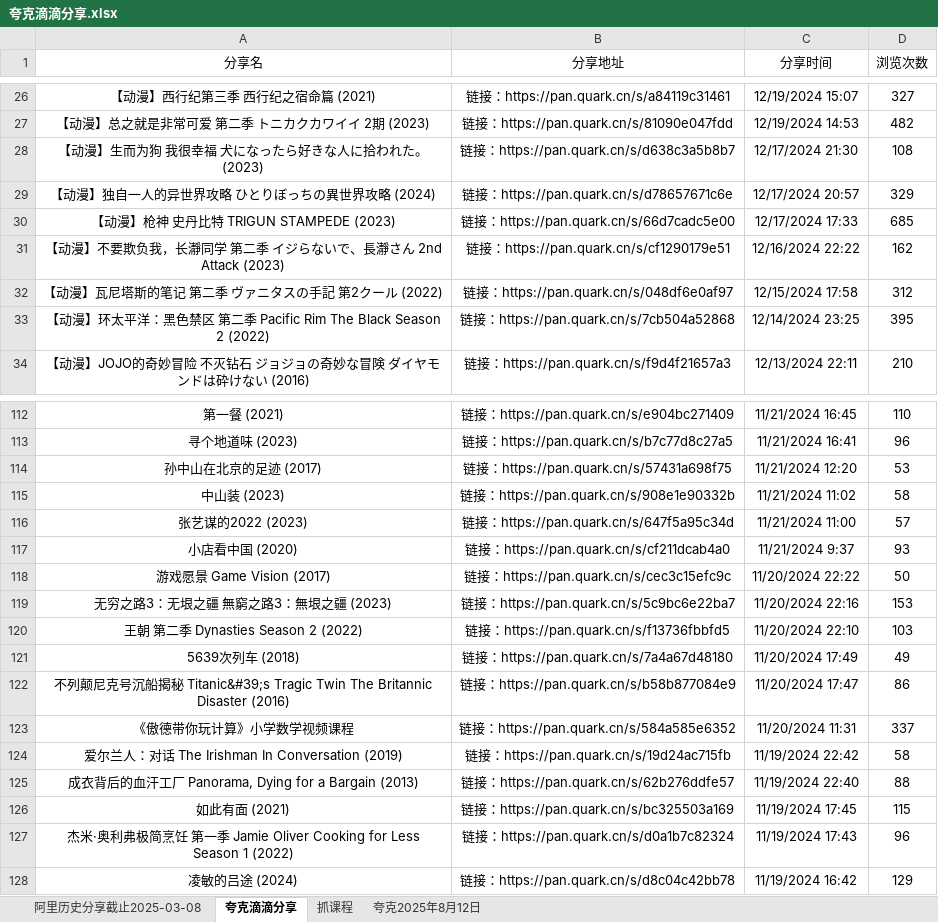
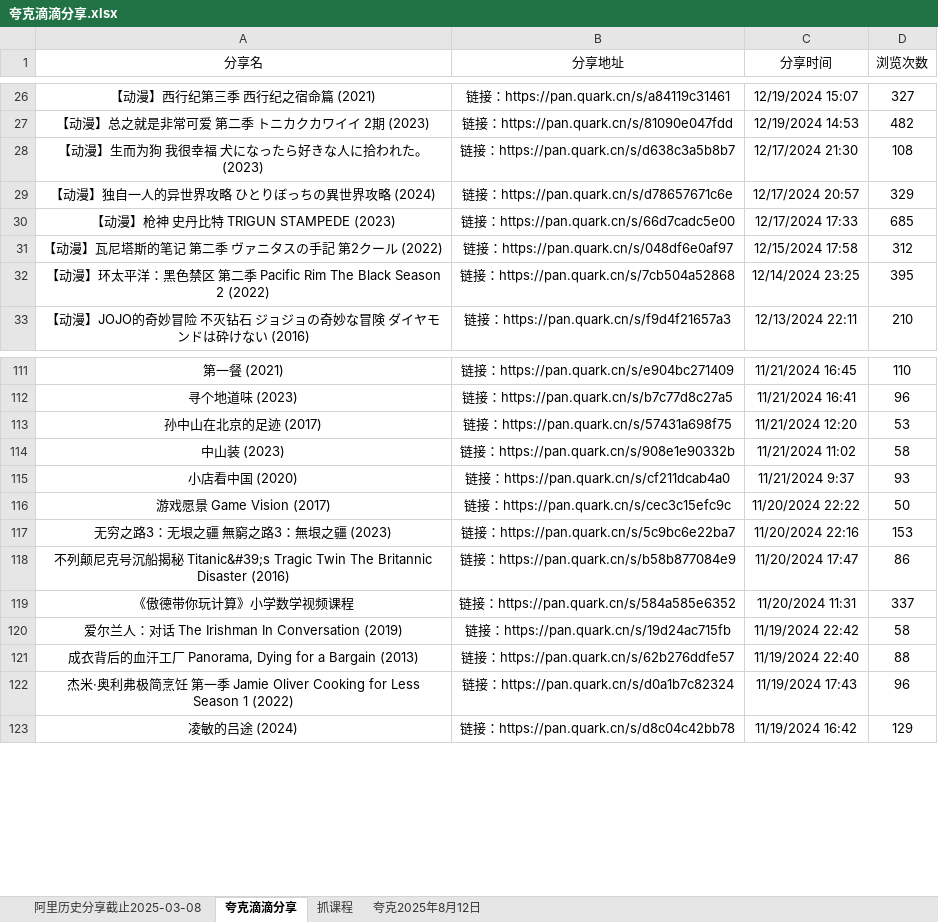
Before and after one commit to mitjavaz/memo, an Excel workbook: .ready/夸克滴滴分享.xlsx, sheet 夸克滴滴分享, drawn as a sheet; only a part is shown, gaps mark what is left out; values as stored, in another font and other column widths than the file's, no borders; the diff names each change by its address in the sheet, - before the commit and + after, or states it on an @@ line.

```diff
--- a/.ready/夸克滴滴分享.xlsx (sheet 夸克滴滴分享)
+++ b/.ready/夸克滴滴分享.xlsx (sheet 夸克滴滴分享)
-row 31: 【动漫】不要欺负我，长瀞同学 第二季 イジらないで、長瀞さん 2nd Attack (2023) | 链接：https://pan.quark.cn/s/cf1290179e51 | 12/16/2024 22:22 | 162
-row 116: 张艺谋的2022 (2023) | 链接：https://pan.quark.cn/s/647f5a95c34d | 11/21/2024 11:00 | 57
-row 120: 王朝 第二季 Dynasties Season 2 (2022) | 链接：https://pan.quark.cn/s/f13736fbbfd5 | 11/20/2024 22:10 | 103
-row 121: 5639次列车 (2018) | 链接：https://pan.quark.cn/s/7a4a67d48180 | 11/20/2024 17:49 | 49
-row 126: 如此有面 (2021) | 链接：https://pan.quark.cn/s/bc325503a169 | 11/19/2024 17:45 | 115
```
Also changed, not shown: sheet 阿里历史分享截止2025-03-08.
